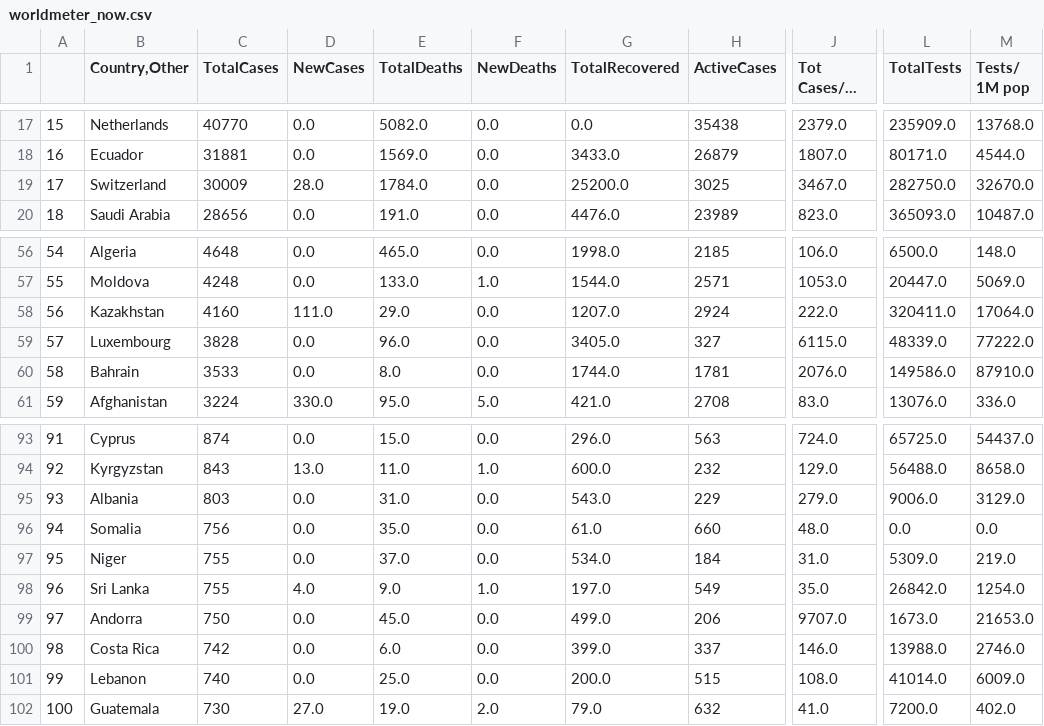
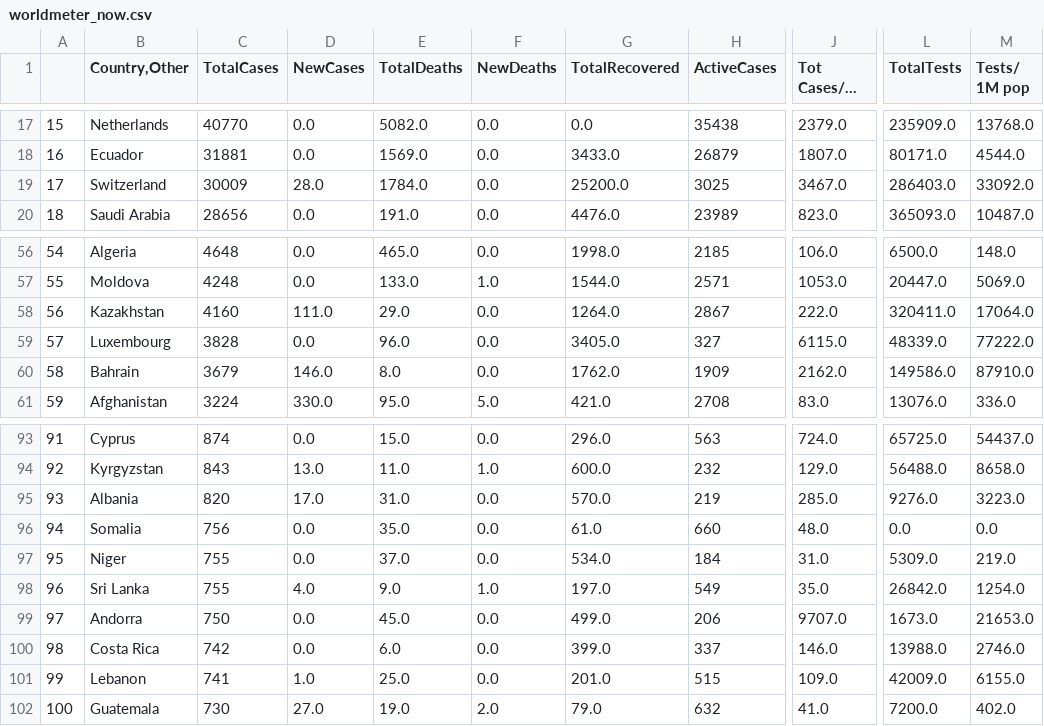
Before and after one commit to kevorkkeheian/DataScience, a CSV file: datasets/worldmeter_now.csv, drawn as a sheet; only a part is shown, gaps mark what is left out; long unchanged cells end in …; the diff covers the shown part only; the diff names each change by its address in the sheet, - before the commit and + after, or states it on an @@ line.

```diff
--- a/datasets/worldmeter_now.csv
+++ b/datasets/worldmeter_now.csv
-L19 (TotalTests): 282750.0
+L19 (TotalTests): 286403.0
-M19 (Tests/ 1M pop): 32670.0
+M19 (Tests/ 1M pop): 33092.0
-G58 (TotalRecovered): 1207.0
+G58 (TotalRecovered): 1264.0
-H58 (ActiveCases): 2924
+H58 (ActiveCases): 2867
-C60 (TotalCases): 3533
+C60 (TotalCases): 3679
-D60 (NewCases): 0.0
+D60 (NewCases): 146.0
-G60 (TotalRecovered): 1744.0
+G60 (TotalRecovered): 1762.0
-H60 (ActiveCases): 1781
+H60 (ActiveCases): 1909
-J60 (Tot Cases/1M pop): 2076.0
+J60 (Tot Cases/1M pop): 2162.0
-C95 (TotalCases): 803
+C95 (TotalCases): 820
-D95 (NewCases): 0.0
+D95 (NewCases): 17.0
-G95 (TotalRecovered): 543.0
+G95 (TotalRecovered): 570.0
-H95 (ActiveCases): 229
+H95 (ActiveCases): 219
-J95 (Tot Cases/1M pop): 279.0
+J95 (Tot Cases/1M pop): 285.0
-L95 (TotalTests): 9006.0
+L95 (TotalTests): 9276.0
-M95 (Tests/ 1M pop): 3129.0
+M95 (Tests/ 1M pop): 3223.0
-C101 (TotalCases): 740
+C101 (TotalCases): 741
-D101 (NewCases): 0.0
+D101 (NewCases): 1.0
-G101 (TotalRecovered): 200.0
+G101 (TotalRecovered): 201.0
-J101 (Tot Cases/1M pop): 108.0
+J101 (Tot Cases/1M pop): 109.0
-L101 (TotalTests): 41014.0
+L101 (TotalTests): 42009.0
-M101 (Tests/ 1M pop): 6009.0
+M101 (Tests/ 1M pop): 6155.0
```
Also changed, not shown: 4 added rows, 4 removed rows and 51 edited cells elsewhere in this file.
